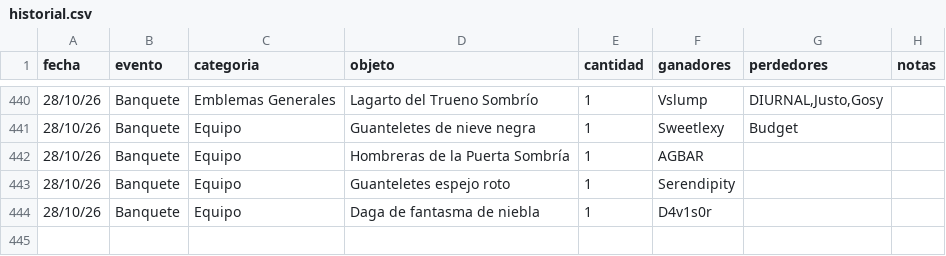
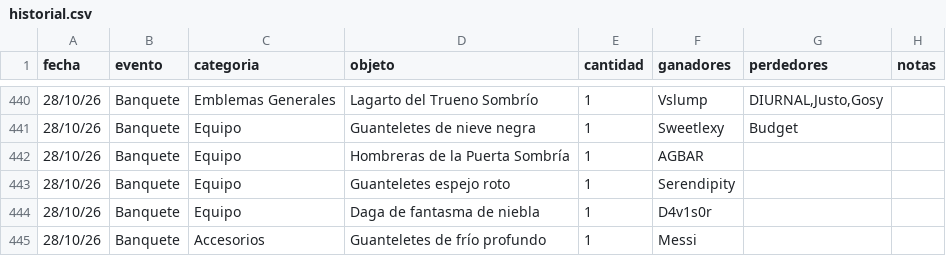
Before and after one commit to apostholz/Bot-Subastas-Prueba-, a CSV file: historial.csv, drawn as a sheet; only a part is shown, gaps mark what is left out; the diff names each change by its address in the sheet, - before the commit and + after, or states it on an @@ line.

Commit message:
Sync historial.csv desde bot (2026-10-29 01:47)

```diff
--- a/historial.csv
+++ b/historial.csv
+row 445: 28/10/26 | Banquete | Accesorios | Guanteletes de frío profundo | 1 | Messi
```
